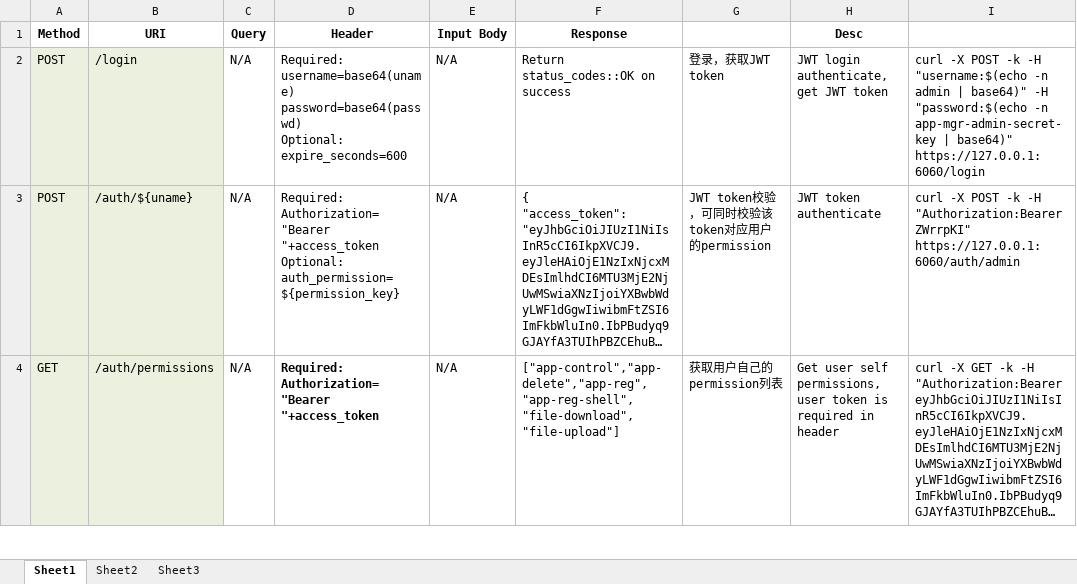
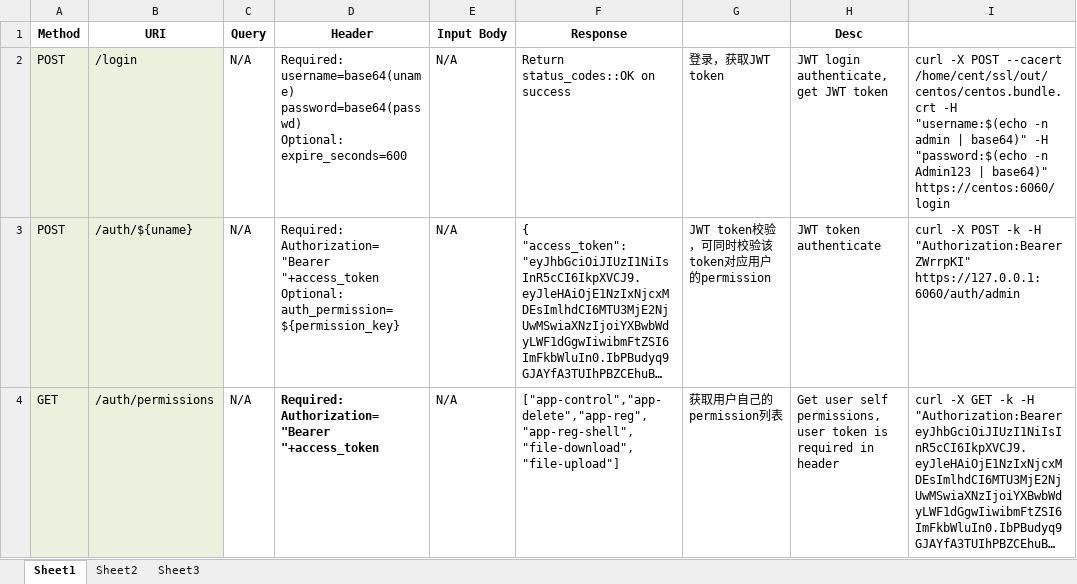
Before and after one commit to laoshanxi/app-mesh, an Excel workbook: doc/REST-APIs.xlsx, sheet Sheet1, drawn as a sheet; only a part is shown; long unchanged cells end in …; values as stored, in another font and other column widths than the file's, no borders; the diff names each change by its address in the sheet, - before the commit and + after, or states it on an @@ line.

Commit message:
Update REST-APIs.xlsx

```diff
--- a/doc/REST-APIs.xlsx (sheet Sheet1)
+++ b/doc/REST-APIs.xlsx (sheet Sheet1)
-I2: …-X POST -k -H "username:$(echo -n admin | base64)" -H "password:$(echo -n app-mgr-admin-secret-key | base64)" https://127.0.0.1:6060/login
+I2: …-X POST --cacert /home/cent/ssl/out/centos/centos.bundle.crt -H "username:$(echo -n admin | base64)" -H "password:$(echo -n Admin123 | base64)" https://centos:6060/login
```
